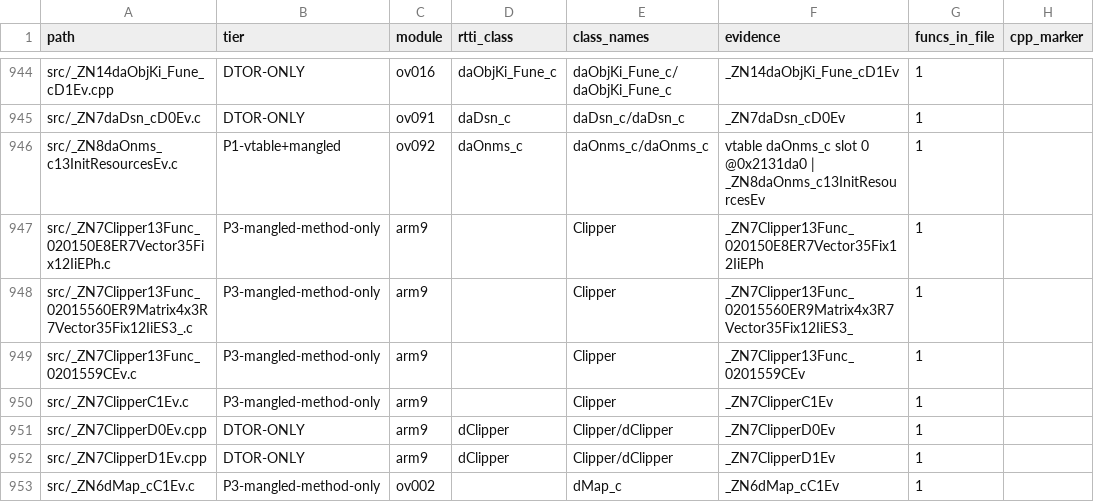
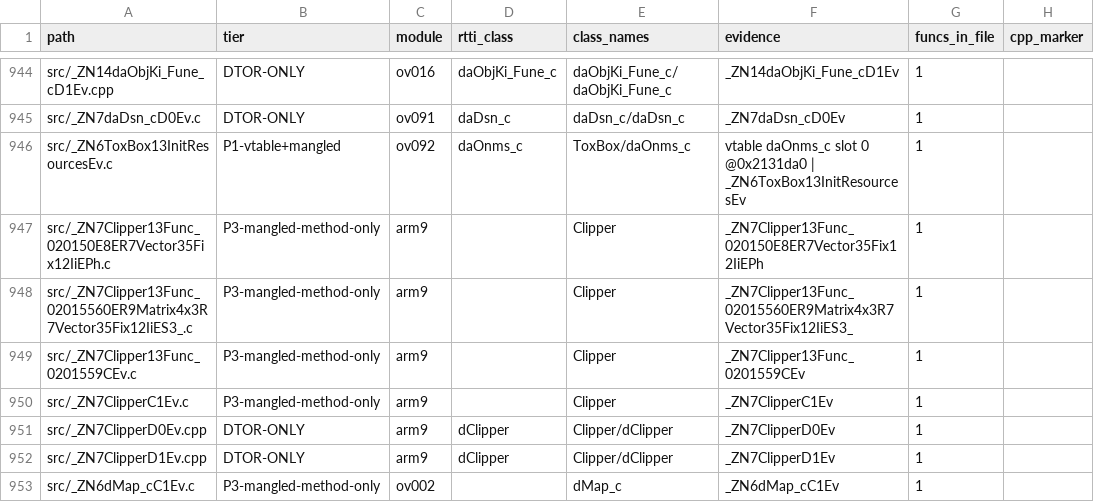
Before and after one commit to lunavyqo/sm64ds-decomp, a TSV file: notes/data/c-cpp-classification.tsv, drawn as a sheet; only a part is shown, gaps mark what is left out; the diff names each change by its address in the sheet, - before the commit and + after, or states it on an @@ line.

```diff
--- a/notes/data/c-cpp-classification.tsv
+++ b/notes/data/c-cpp-classification.tsv
-A946 (path): src/_ZN8daOnms_c13InitResourcesEv.c
+A946 (path): src/_ZN6ToxBox13InitResourcesEv.c
-E946 (class_names): daOnms_c/daOnms_c
+E946 (class_names): ToxBox/daOnms_c
-F946 (evidence): …@0x2131da0 | _ZN8daOnms_c13InitResourcesEv
+F946 (evidence): …@0x2131da0 | _ZN6ToxBox13InitResourcesEv
```
Also changed, not shown: notes/data/tu-promotion-queue.tsv, 4 other files.
